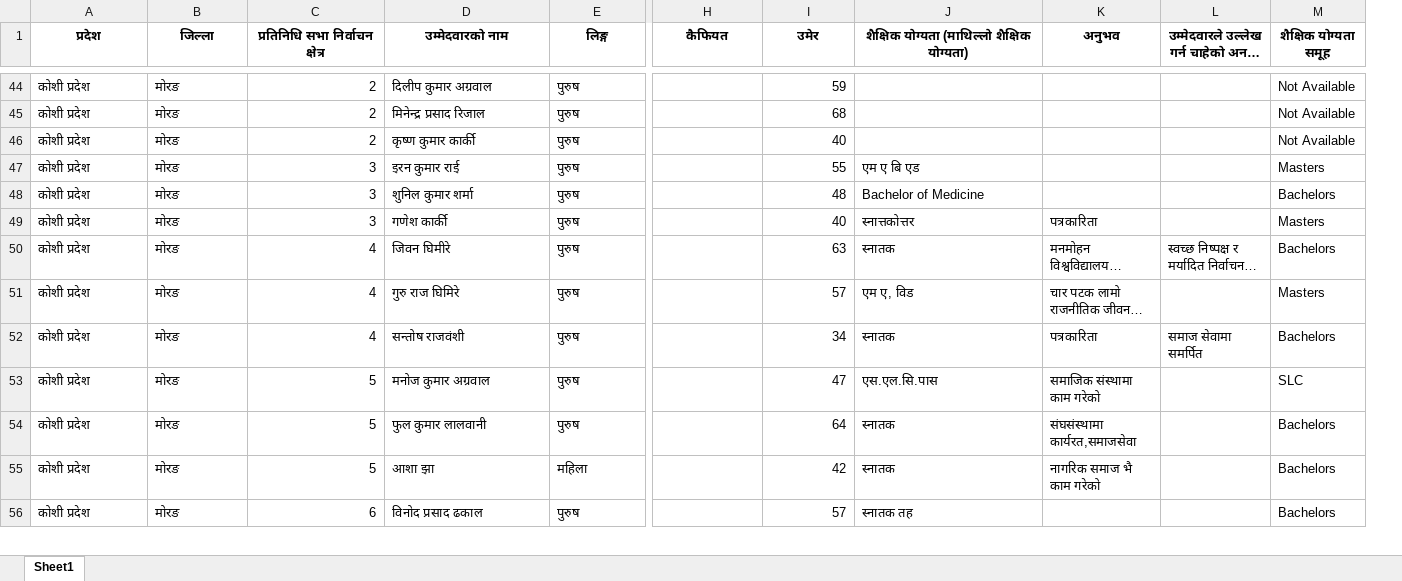
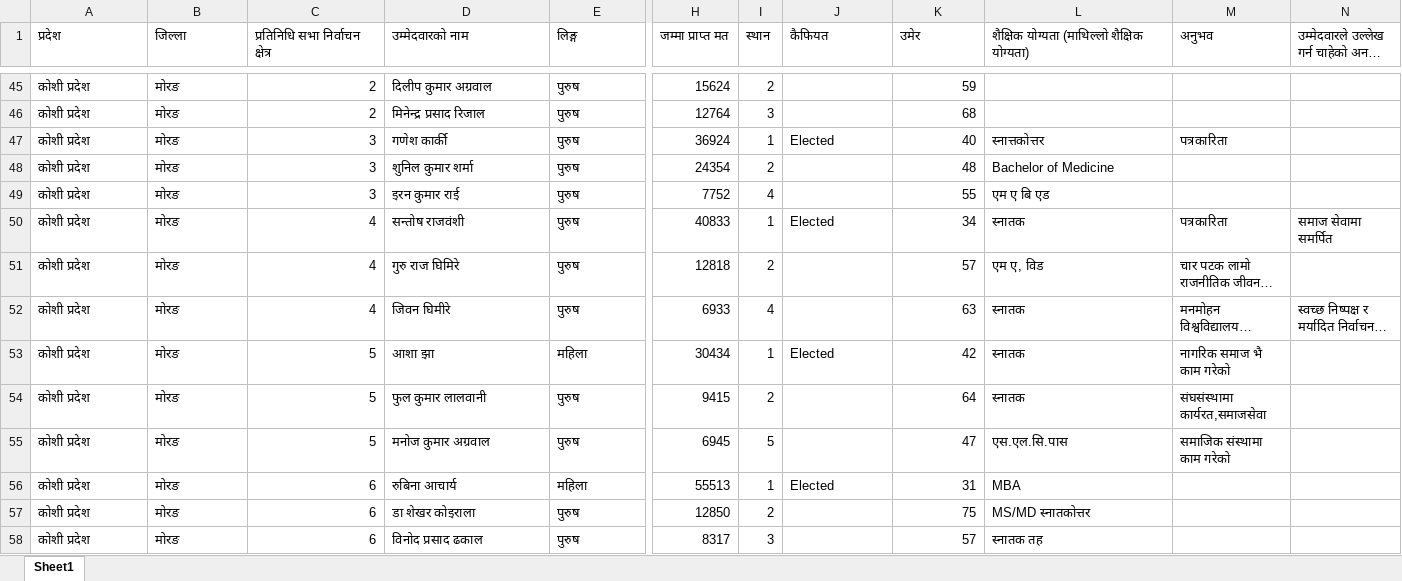
Before and after one commit to aashishpoudel/nepal-election, an Excel workbook: visuals/2026_Nepal_Election_FPTP_candidates_PARTIES_only.xlsx, sheet Sheet1, drawn as a sheet; only a part is shown, gaps mark what is left out; long unchanged cells end in …; values as stored, in another font and other column widths than the file's, no borders; removed rows and columns are numbered as before the commit, all else as after; the diff covers the shown part only; the diff names each change by its address in the sheet, - before the commit and + after, or states it on an @@ line.

```diff
--- a/visuals/2026_Nepal_Election_FPTP_candidates_PARTIES_only.xlsx (sheet Sheet1)
+++ b/visuals/2026_Nepal_Election_FPTP_candidates_PARTIES_only.xlsx (sheet Sheet1)
+column H (जम्मा प्राप्त मत), rows 45-47: 15624 | 12764 | 36924; rows 49-50: 7752 | 40833; rows 52-53: 6933 | 30434; rows 55-56: 6945 | 55513; row 58: 8317
+column I (स्थान), rows 45-47: 2 | 3 | 1; rows 49-50: 4 | 1; rows 52-53: 4 | 1; rows 55-56: 5 | 1; row 58: 3
-column M (शैक्षिक योग्यता समूह), rows 44-47: Not Available | Not Available | Not Available | Masters; rows 49-50: Masters | Bachelors; rows 52-53: Bachelors | SLC; rows 55-56: Bachelors | Bachelors
@@ A1:E1 bold: on → off, alignment: center → left @@
@@ J1:N1 bold: on → off, alignment: center → left @@
-C47 (प्रतिनिधि सभा निर्वाचन क्षेत्र): 2
+C47 (प्रतिनिधि सभा निर्वाचन क्षेत्र): 3
-D47 (उम्मेदवारको नाम): कृष्ण कुमार कार्की
+D47 (उम्मेदवारको नाम): गणेश कार्की
-J47 (कैफियत): (empty)
+J47 (कैफियत): Elected
-L47: (empty)
+L47: स्‍नात्तकोत्तर
-M47 (अनुभव): (empty)
+M47 (अनुभव): पत्रकारिता
-C50 (प्रतिनिधि सभा निर्वाचन क्षेत्र): 3
+C50 (प्रतिनिधि सभा निर्वाचन क्षेत्र): 4
-D50 (उम्मेदवारको नाम): गणेश कार्की
+D50 (उम्मेदवारको नाम): सन्तोष राजवंशी
-J50 (कैफियत): (empty)
+J50 (कैफियत): Elected
-K50 (उमेर): 40
+K50 (उमेर): 34
-L50: स्‍नात्तकोत्तर
+L50: स्‍नातक
-N50: (empty)
+N50: समाज सेवामा समर्पित
-C53 (प्रतिनिधि सभा निर्वाचन क्षेत्र): 4
+C53 (प्रतिनिधि सभा निर्वाचन क्षेत्र): 5
-D53 (उम्मेदवारको नाम): सन्तोष राजवंशी
+D53 (उम्मेदवारको नाम): आशा झा
-E53 (लिङ्ग): पुरुष
+E53 (लिङ्ग): महिला
-J53 (कैफियत): (empty)
+J53 (कैफियत): Elected
-K53 (उमेर): 34
+K53 (उमेर): 42
-L53: स्‍नातक
+L53: स्नातक
-M53 (अनुभव): पत्रकारिता
+M53 (अनुभव): नागरिक समाज भै काम गरेको
-N53: समाज सेवामा समर्पित
+N53: (empty)
-C56 (प्रतिनिधि सभा निर्वाचन क्षेत्र): 5
+C56 (प्रतिनिधि सभा निर्वाचन क्षेत्र): 6
-D56 (उम्मेदवारको नाम): आशा झा
+D56 (उम्मेदवारको नाम): रुबिना आचार्य
-J56 (कैफियत): (empty)
+J56 (कैफियत): Elected
-K56 (उमेर): 42
+K56 (उमेर): 31
-L56: स्नातक
+L56: MBA
-M56 (अनुभव): नागरिक समाज भै काम गरेको
+M56 (अनुभव): (empty)
```
Also changed, not shown: 45 added rows, 46 removed rows, 87 moved rows, 668 edited cells and cell formats elsewhere in this sheet, 1 other file.
